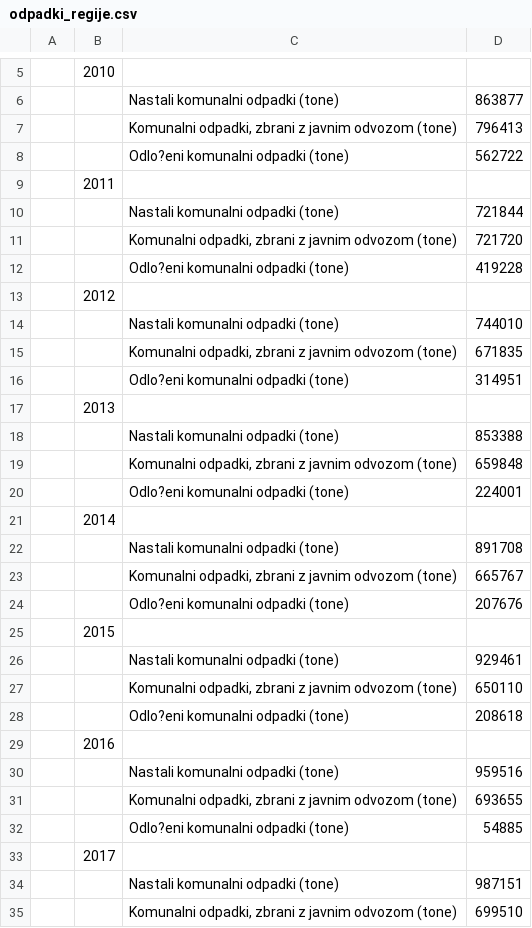
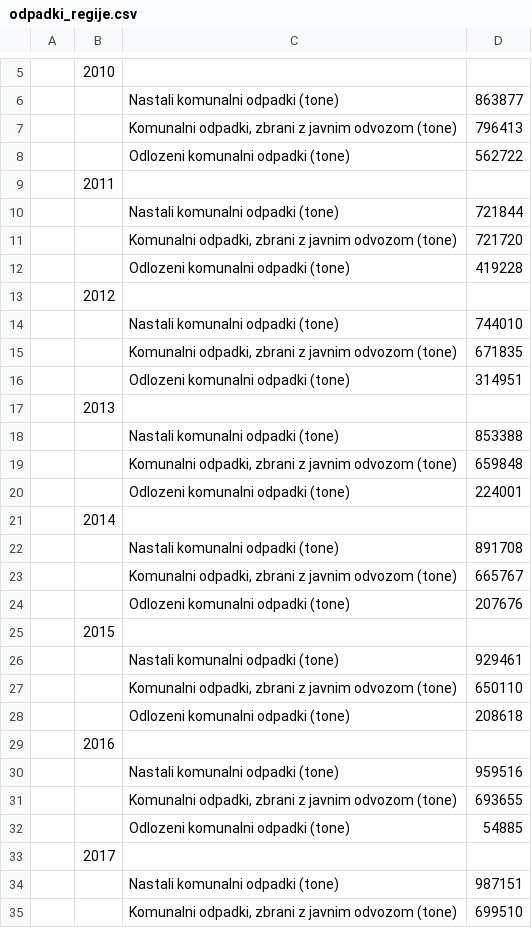
Before and after one commit to NabergojV/napredni_R, a CSV file: Odpadki/odpadki_regije.csv, drawn as a sheet; only a part is shown, gaps mark what is left out; the diff covers the shown part only.

```diff
--- a/Odpadki/odpadki_regije.csv
+++ b/Odpadki/odpadki_regije.csv
@@ -7,3 +7,3 @@
 " ";" ";"Komunalni odpadki, zbrani z javnim odvozom (tone)";796413
-" ";" ";"Odlo?eni komunalni odpadki (tone)";562722
+" ";" ";"Odlozeni komunalni odpadki (tone)";562722
 " ";"2011"
@@ -11,3 +11,3 @@
 " ";" ";"Komunalni odpadki, zbrani z javnim odvozom (tone)";721720
-" ";" ";"Odlo?eni komunalni odpadki (tone)";419228
+" ";" ";"Odlozeni komunalni odpadki (tone)";419228
 " ";"2012"
@@ -15,3 +15,3 @@
 " ";" ";"Komunalni odpadki, zbrani z javnim odvozom (tone)";671835
-" ";" ";"Odlo?eni komunalni odpadki (tone)";314951
+" ";" ";"Odlozeni komunalni odpadki (tone)";314951
 " ";"2013"
@@ -19,3 +19,3 @@
 " ";" ";"Komunalni odpadki, zbrani z javnim odvozom (tone)";659848
-" ";" ";"Odlo?eni komunalni odpadki (tone)";224001
+" ";" ";"Odlozeni komunalni odpadki (tone)";224001
 " ";"2014"
@@ -23,3 +23,3 @@
 " ";" ";"Komunalni odpadki, zbrani z javnim odvozom (tone)";665767
-" ";" ";"Odlo?eni komunalni odpadki (tone)";207676
+" ";" ";"Odlozeni komunalni odpadki (tone)";207676
 " ";"2015"
@@ -27,3 +27,3 @@
 " ";" ";"Komunalni odpadki, zbrani z javnim odvozom (tone)";650110
-" ";" ";"Odlo?eni komunalni odpadki (tone)";208618
+" ";" ";"Odlozeni komunalni odpadki (tone)";208618
 " ";"2016"
@@ -31,3 +31,3 @@
 " ";" ";"Komunalni odpadki, zbrani z javnim odvozom (tone)";693655
-" ";" ";"Odlo?eni komunalni odpadki (tone)";54885
+" ";" ";"Odlozeni komunalni odpadki (tone)";54885
 " ";"2017"
```
Also changed, not shown: 117 edited cells elsewhere in this file, Odpadki/vrste_odpadkov.csv, 2 other files.
